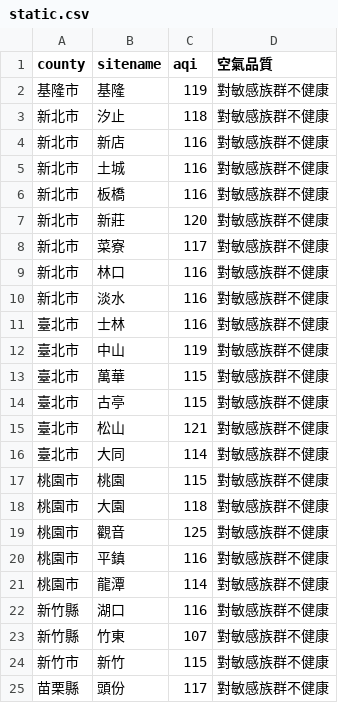
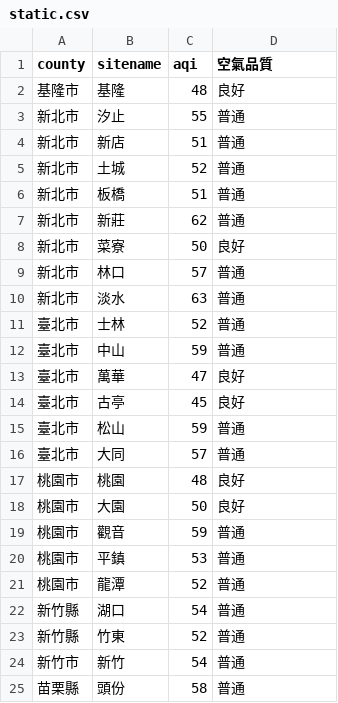
Before and after one commit to sakiii000/opensource-mid, a CSV file: static.csv, drawn as a sheet; only a part is shown; the diff covers the shown part only.

```diff
--- a/static.csv
+++ b/static.csv
@@ -1,25 +1,25 @@
 county,sitename,aqi,空氣品質
-基隆市,基隆,119,對敏感族群不健康
-新北市,汐止,118,對敏感族群不健康
-新北市,新店,116,對敏感族群不健康
-新北市,土城,116,對敏感族群不健康
-新北市,板橋,116,對敏感族群不健康
-新北市,新莊,120,對敏感族群不健康
-新北市,菜寮,117,對敏感族群不健康
-新北市,林口,116,對敏感族群不健康
-新北市,淡水,116,對敏感族群不健康
-臺北市,士林,116,對敏感族群不健康
-臺北市,中山,119,對敏感族群不健康
-臺北市,萬華,115,對敏感族群不健康
-臺北市,古亭,115,對敏感族群不健康
-臺北市,松山,121,對敏感族群不健康
-臺北市,大同,114,對敏感族群不健康
-桃園市,桃園,115,對敏感族群不健康
-桃園市,大園,118,對敏感族群不健康
-桃園市,觀音,125,對敏感族群不健康
-桃園市,平鎮,116,對敏感族群不健康
-桃園市,龍潭,114,對敏感族群不健康
-新竹縣,湖口,116,對敏感族群不健康
-新竹縣,竹東,107,對敏感族群不健康
-新竹市,新竹,115,對敏感族群不健康
-苗栗縣,頭份,117,對敏感族群不健康
+基隆市,基隆,48,良好
+新北市,汐止,55,普通
+新北市,新店,51,普通
+新北市,土城,52,普通
+新北市,板橋,51,普通
+新北市,新莊,62,普通
+新北市,菜寮,50,良好
+新北市,林口,57,普通
+新北市,淡水,63,普通
+臺北市,士林,52,普通
+臺北市,中山,59,普通
+臺北市,萬華,47,良好
+臺北市,古亭,45,良好
+臺北市,松山,59,普通
+臺北市,大同,57,普通
+桃園市,桃園,48,良好
+桃園市,大園,50,良好
+桃園市,觀音,59,普通
+桃園市,平鎮,53,普通
+桃園市,龍潭,52,普通
+新竹縣,湖口,54,普通
+新竹縣,竹東,52,普通
+新竹市,新竹,54,普通
+苗栗縣,頭份,58,普通
```
Also changed, not shown: 104 edited cells elsewhere in this file, api.csv.
